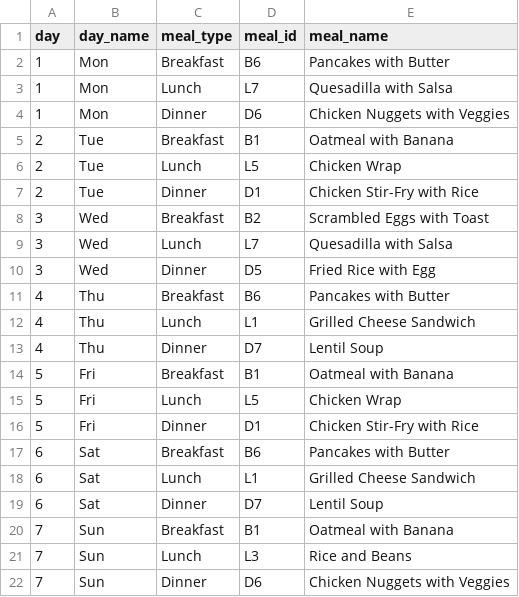
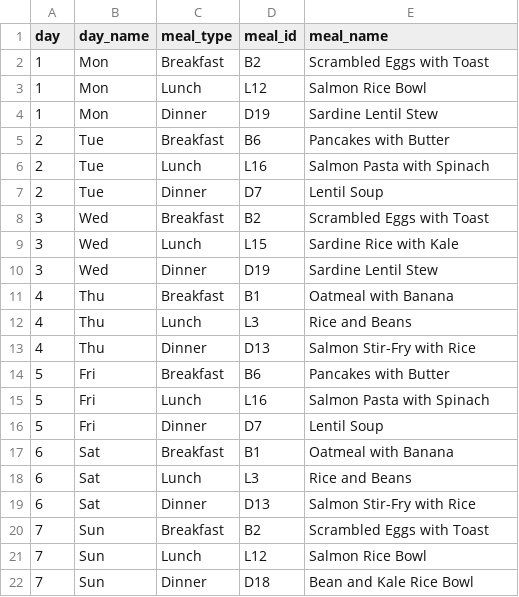
Before and after one commit to Omaraliriani/co_370, a CSV file: results/meal_plan.csv, drawn as a sheet.

```diff
--- a/results/meal_plan.csv
+++ b/results/meal_plan.csv
@@ -1,22 +1,22 @@
 day,day_name,meal_type,meal_id,meal_name
-1,Mon,Breakfast,B6,Pancakes with Butter
-1,Mon,Lunch,L7,Quesadilla with Salsa
-1,Mon,Dinner,D6,Chicken Nuggets with Veggies
-2,Tue,Breakfast,B1,Oatmeal with Banana
-2,Tue,Lunch,L5,Chicken Wrap
-2,Tue,Dinner,D1,Chicken Stir-Fry with Rice
+1,Mon,Breakfast,B2,Scrambled Eggs with Toast
+1,Mon,Lunch,L12,Salmon Rice Bowl
+1,Mon,Dinner,D19,Sardine Lentil Stew
+2,Tue,Breakfast,B6,Pancakes with Butter
+2,Tue,Lunch,L16,Salmon Pasta with Spinach
+2,Tue,Dinner,D7,Lentil Soup
 3,Wed,Breakfast,B2,Scrambled Eggs with Toast
-3,Wed,Lunch,L7,Quesadilla with Salsa
-3,Wed,Dinner,D5,Fried Rice with Egg
-4,Thu,Breakfast,B6,Pancakes with Butter
-4,Thu,Lunch,L1,Grilled Cheese Sandwich
-4,Thu,Dinner,D7,Lentil Soup
-5,Fri,Breakfast,B1,Oatmeal with Banana
-5,Fri,Lunch,L5,Chicken Wrap
-5,Fri,Dinner,D1,Chicken Stir-Fry with Rice
-6,Sat,Breakfast,B6,Pancakes with Butter
-6,Sat,Lunch,L1,Grilled Cheese Sandwich
-6,Sat,Dinner,D7,Lentil Soup
-7,Sun,Breakfast,B1,Oatmeal with Banana
-7,Sun,Lunch,L3,Rice and Beans
-7,Sun,Dinner,D6,Chicken Nuggets with Veggies
+3,Wed,Lunch,L15,Sardine Rice with Kale
+3,Wed,Dinner,D19,Sardine Lentil Stew
+4,Thu,Breakfast,B1,Oatmeal with Banana
+4,Thu,Lunch,L3,Rice and Beans
+4,Thu,Dinner,D13,Salmon Stir-Fry with Rice
+5,Fri,Breakfast,B6,Pancakes with Butter
+5,Fri,Lunch,L16,Salmon Pasta with Spinach
+5,Fri,Dinner,D7,Lentil Soup
+6,Sat,Breakfast,B1,Oatmeal with Banana
+6,Sat,Lunch,L3,Rice and Beans
+6,Sat,Dinner,D13,Salmon Stir-Fry with Rice
+7,Sun,Breakfast,B2,Scrambled Eggs with Toast
+7,Sun,Lunch,L12,Salmon Rice Bowl
+7,Sun,Dinner,D18,Bean and Kale Rice Bowl
```
Also changed, not shown: data/ingredient_prices.csv, data/meal_ingredients.csv, 9 other files.
